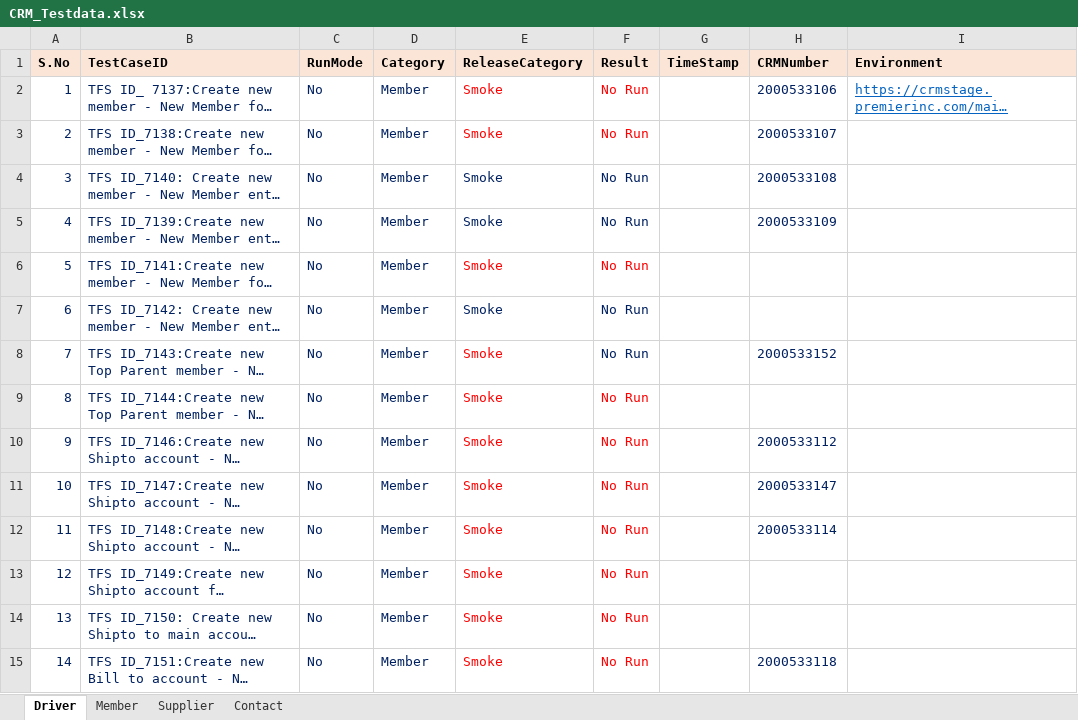
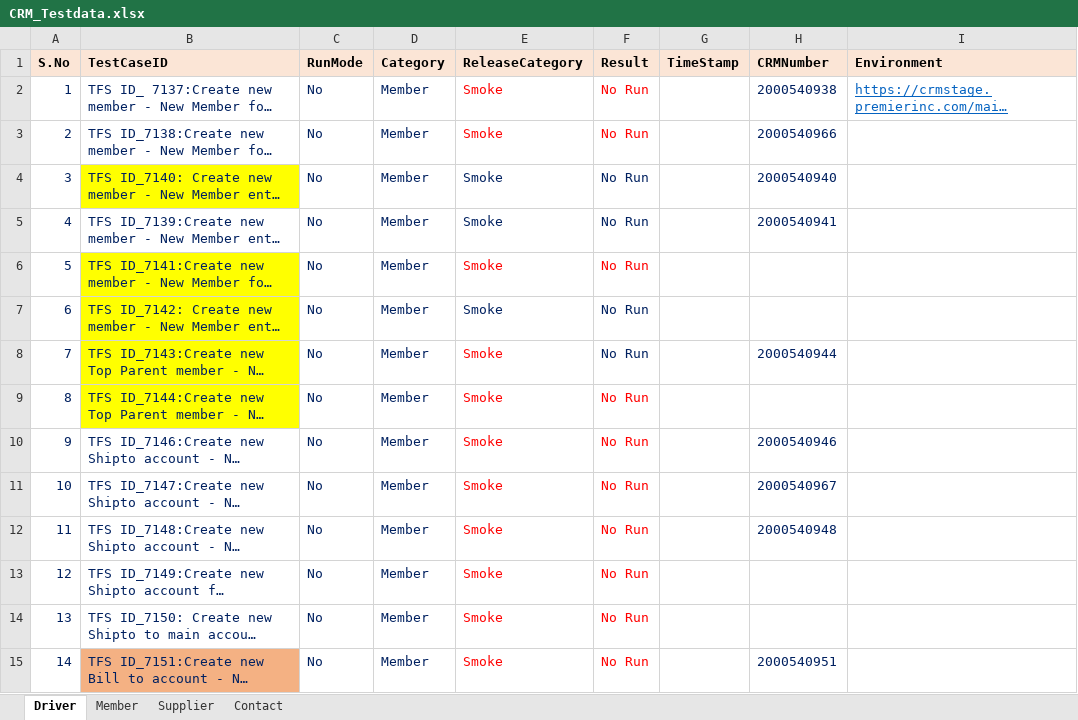
Before and after one commit to GomathiPriya20/Dynamics-CRM-Stage, an Excel workbook: data/CRM_Testdata.xlsx, sheet Driver, drawn as a sheet; only a part is shown; long unchanged cells end in …; values as stored, in another font and other column widths than the file's, no borders; the diff covers the shown part only; the diff names each change by its address in the sheet, - before the commit and + after, or states it on an @@ line.

```diff
--- a/data/CRM_Testdata.xlsx (sheet Driver)
+++ b/data/CRM_Testdata.xlsx (sheet Driver)
-H2 (CRMNumber): 2000533106
+H2 (CRMNumber): 2000540938
-H3 (CRMNumber): 2000533107
+H3 (CRMNumber): 2000540966
-B4 fill: none
+B4 fill: #FFFF00
-H4 (CRMNumber): 2000533108
+H4 (CRMNumber): 2000540940
-H5 (CRMNumber): 2000533109
+H5 (CRMNumber): 2000540941
-B6:B9 fill: none
+B6:B9 fill: #FFFF00
-H8 (CRMNumber): 2000533152
+H8 (CRMNumber): 2000540944
-H10 (CRMNumber): 2000533112
+H10 (CRMNumber): 2000540946
-H11 (CRMNumber): 2000533147
+H11 (CRMNumber): 2000540967
-H12 (CRMNumber): 2000533114
+H12 (CRMNumber): 2000540948
-B15 fill: none
+B15 fill: #F4B183
-H15 (CRMNumber): 2000533118
+H15 (CRMNumber): 2000540951
```
Also changed, not shown: 47 edited cells and cell formats elsewhere in this sheet, sheet Member, 9 other files.
